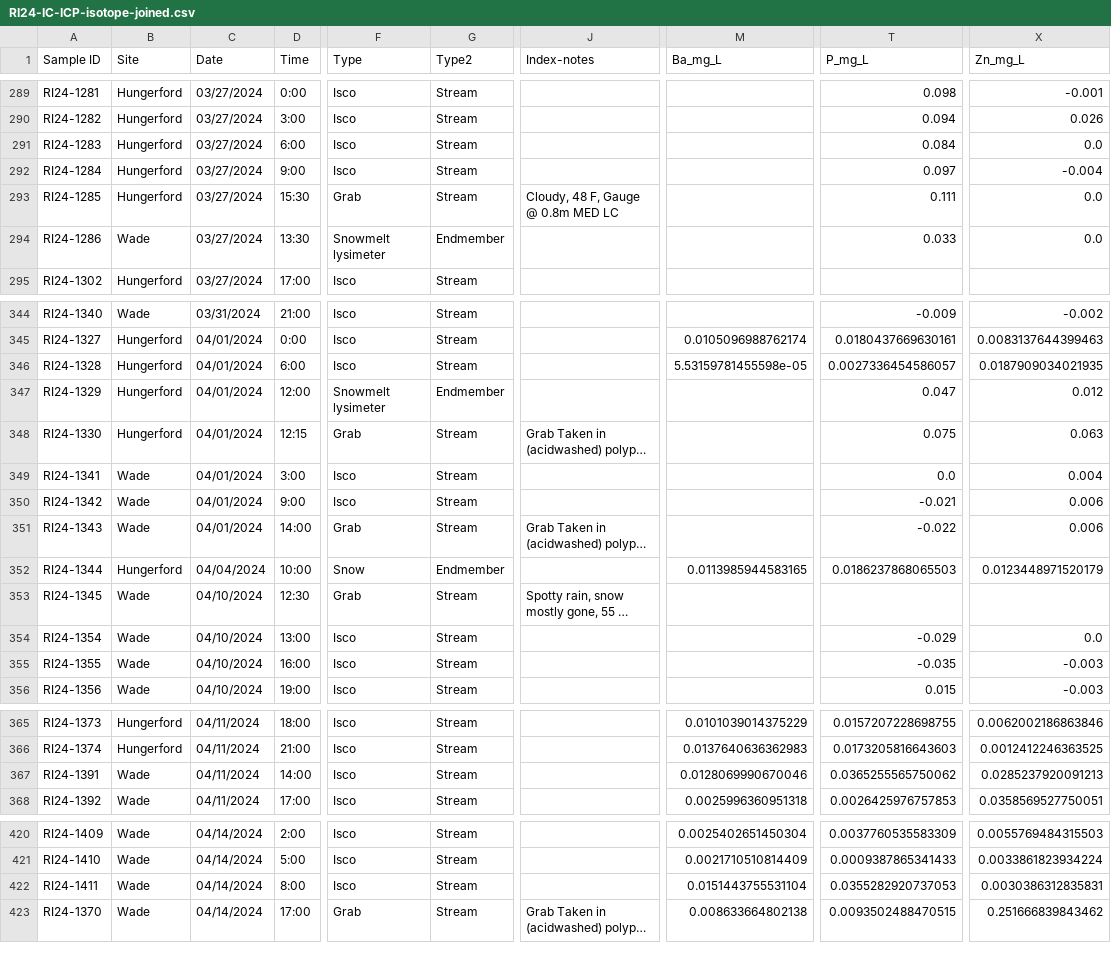
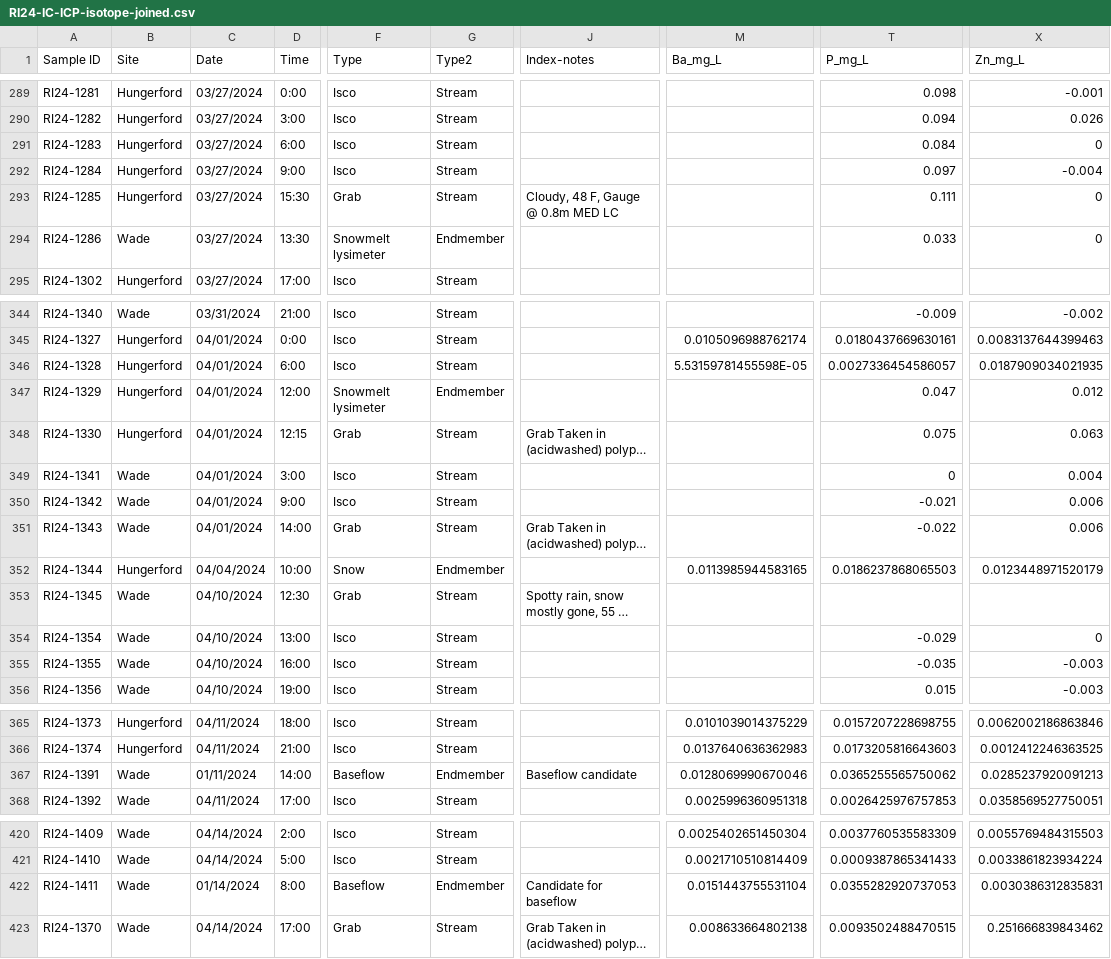
Before and after one commit to MeganEDuffy/EMMA, a CSV file: data/newrnet-chemistry/RI24/RI24-IC-ICP-isotope-joined.csv, drawn as a sheet; only a part is shown, gaps mark what is left out; long unchanged cells end in …; the diff covers the shown part only; the diff names each change by its address in the sheet, - before the commit and + after, or states it on an @@ line.

```diff
--- a/data/newrnet-chemistry/RI24/RI24-IC-ICP-isotope-joined.csv
+++ b/data/newrnet-chemistry/RI24/RI24-IC-ICP-isotope-joined.csv
-X291 (Zn_mg_L): 0.0
+X291 (Zn_mg_L): 0
-X293:X294 (Zn_mg_L): 0.0
+X293:X294 (Zn_mg_L): 0
-M346 (Ba_mg_L): 5.53159781455598e-05
+M346 (Ba_mg_L): 5.53159781455598E-05
-T349 (P_mg_L): 0.0
+T349 (P_mg_L): 0
-X354 (Zn_mg_L): 0.0
+X354 (Zn_mg_L): 0
-C367 (Date): 04/11/2024
+C367 (Date): 01/11/2024
-F367 (Type): Isco
+F367 (Type): Baseflow
-G367 (Type2): Stream
+G367 (Type2): Endmember
-J367 (Index-notes): (empty)
+J367 (Index-notes): Baseflow candidate
-C422 (Date): 04/14/2024
+C422 (Date): 01/14/2024
-F422 (Type): Isco
+F422 (Type): Baseflow
-G422 (Type2): Stream
+G422 (Type2): Endmember
-J422 (Index-notes): (empty)
+J422 (Index-notes): Candidate for baseflow
```
Also changed, not shown: 17 edited cells elsewhere in this file, data/newrnet-chemistry/RI24/LCBP_RI24_sample-index-for-join.csv, 4 other files.
